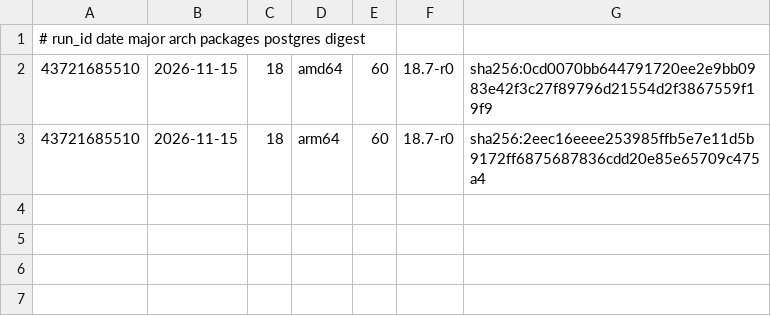
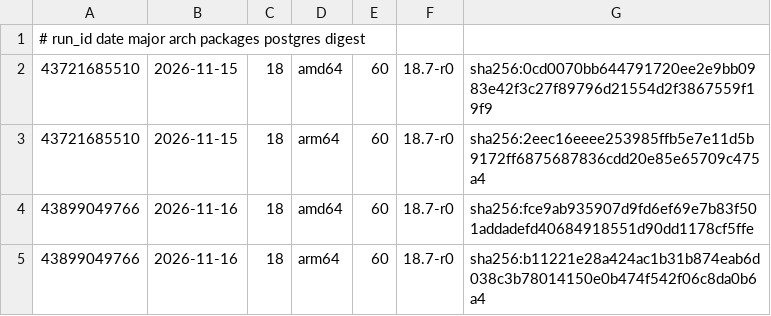
Before and after one commit to openserbia/postgres-wolfi, a TSV file: history.tsv, drawn as a sheet; the diff names each change by its address in the sheet, - before the commit and + after, or states it on an @@ line.

```diff
--- a/history.tsv
+++ b/history.tsv
+row 4: 43899049766 | 2026-11-16 | 18 | amd64 | 60 | 18.7-r0 | sha256:fce9ab935907d9fd6ef69e7b83f501addadefd40684918551d90dd1178cf5ffe
+row 5: 43899049766 | 2026-11-16 | 18 | arm64 | 60 | 18.7-r0 | sha256:b11221e28a424ac1b31b874eab6d038c3b78014150e0b474f542f06c8da0b6a4
```
Also changed, not shown: 1 other file.
